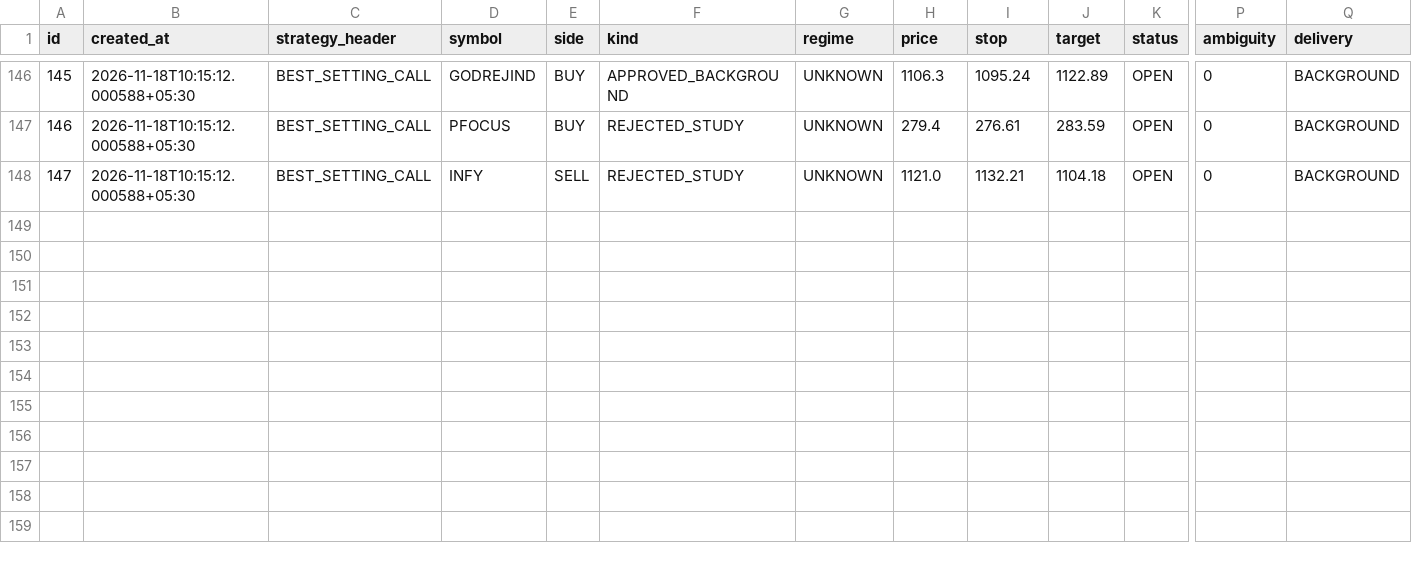
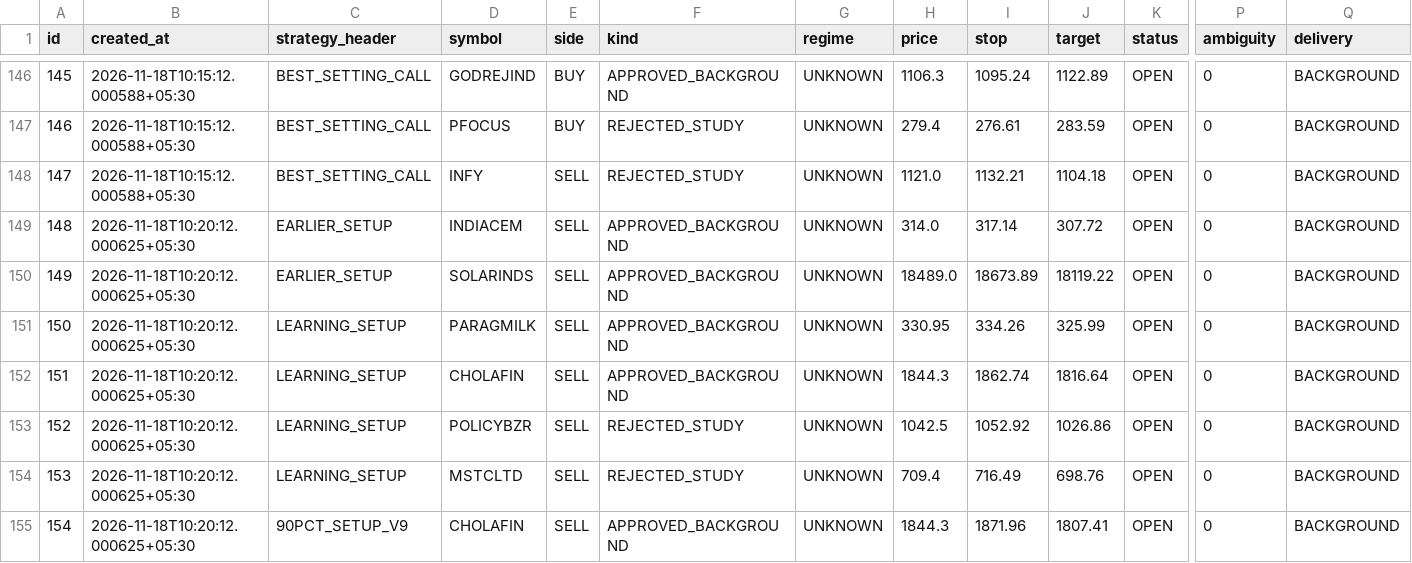
Before and after one commit to mahakalstay-coder/bharat-intraday-scout, a CSV file: reports/four_header_ledger.csv, drawn as a sheet; only a part is shown, gaps mark what is left out; rows hold the shown columns only; the diff covers the shown part only; the diff names each change by its address in the sheet, - before the commit and + after, or states it on an @@ line.

```diff
--- a/reports/four_header_ledger.csv
+++ b/reports/four_header_ledger.csv
+row 149: 148 | 2026-11-18T10:20:12.000625+05:30 | EARLIER_SETUP | INDIACEM | SELL | APPROVED_BACKGROUND | UNKNOWN | 314.0 | 317.14 | 307.72 | OPEN | 0 | BACKGROUND
+row 150: 149 | 2026-11-18T10:20:12.000625+05:30 | EARLIER_SETUP | SOLARINDS | SELL | APPROVED_BACKGROUND | UNKNOWN | 18489.0 | 18673.89 | 18119.22 | OPEN | 0 | BACKGROUND
+row 151: 150 | 2026-11-18T10:20:12.000625+05:30 | LEARNING_SETUP | PARAGMILK | SELL | APPROVED_BACKGROUND | UNKNOWN | 330.95 | 334.26 | 325.99 | OPEN | 0 | BACKGROUND
+row 152: 151 | 2026-11-18T10:20:12.000625+05:30 | LEARNING_SETUP | CHOLAFIN | SELL | APPROVED_BACKGROUND | UNKNOWN | 1844.3 | 1862.74 | 1816.64 | OPEN | 0 | BACKGROUND
+row 153: 152 | 2026-11-18T10:20:12.000625+05:30 | LEARNING_SETUP | POLICYBZR | SELL | REJECTED_STUDY | UNKNOWN | 1042.5 | 1052.92 | 1026.86 | OPEN | 0 | BACKGROUND
+row 154: 153 | 2026-11-18T10:20:12.000625+05:30 | LEARNING_SETUP | MSTCLTD | SELL | REJECTED_STUDY | UNKNOWN | 709.4 | 716.49 | 698.76 | OPEN | 0 | BACKGROUND
+row 155: 154 | 2026-11-18T10:20:12.000625+05:30 | 90PCT_SETUP_V9 | CHOLAFIN | SELL | APPROVED_BACKGROUND | UNKNOWN | 1844.3 | 1871.96 | 1807.41 | OPEN | 0 | BACKGROUND
```
Also changed, not shown: 7 added rows and 11 edited cells elsewhere in this file, 5 other files.
